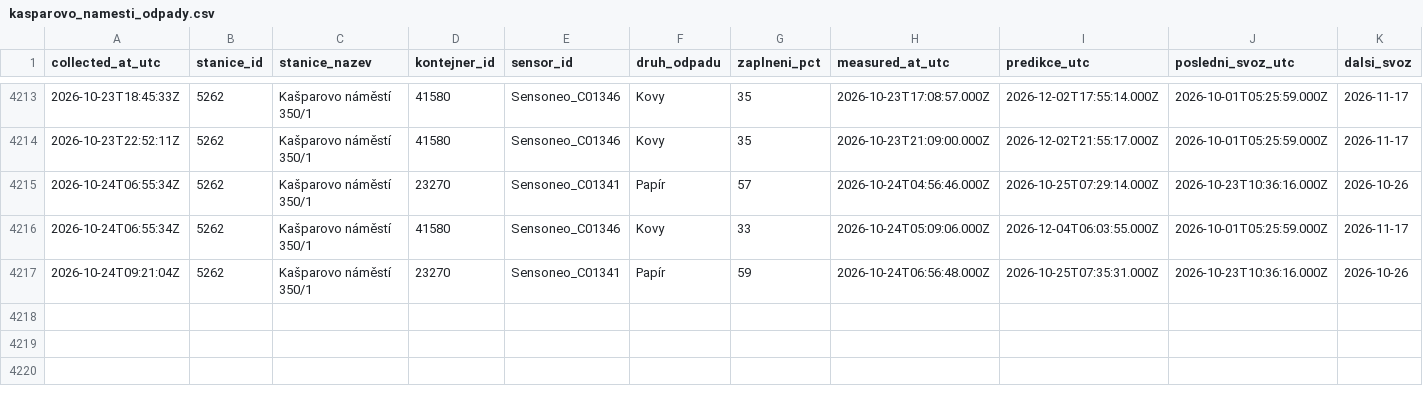
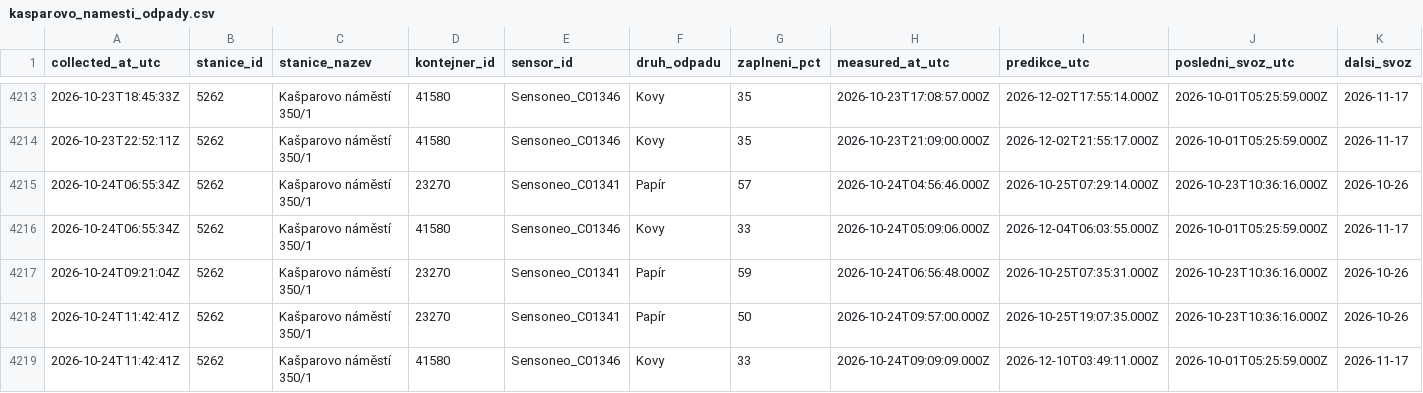
Before and after one commit to sim-mar/golemio_monitoring, a CSV file: kasparovo_namesti_odpady.csv, drawn as a sheet; only a part is shown, gaps mark what is left out.

```diff
--- a/kasparovo_namesti_odpady.csv
+++ b/kasparovo_namesti_odpady.csv
@@ -4217 +4217,3 @@ collected_at_utc,stanice_id,stanice_nazev,kontejner_id,sensor_id,druh_odpadu,zap
 2026-10-24T09:21:04Z,5262,Kašparovo náměstí 350/1,23270,Sensoneo_C01341,Papír,59,2026-10-24T06:56:48.000Z,2026-10-25T07:35:31.000Z,2026-10-23T10:36:16.000Z,2026-10-26
+2026-10-24T11:42:41Z,5262,Kašparovo náměstí 350/1,23270,Sensoneo_C01341,Papír,50,2026-10-24T09:57:00.000Z,2026-10-25T19:07:35.000Z,2026-10-23T10:36:16.000Z,2026-10-26
+2026-10-24T11:42:41Z,5262,Kašparovo náměstí 350/1,41580,Sensoneo_C01346,Kovy,33,2026-10-24T09:09:09.000Z,2026-12-10T03:49:11.000Z,2026-10-01T05:25:59.000Z,2026-11-17
```
Also changed, not shown: 1 other file.
